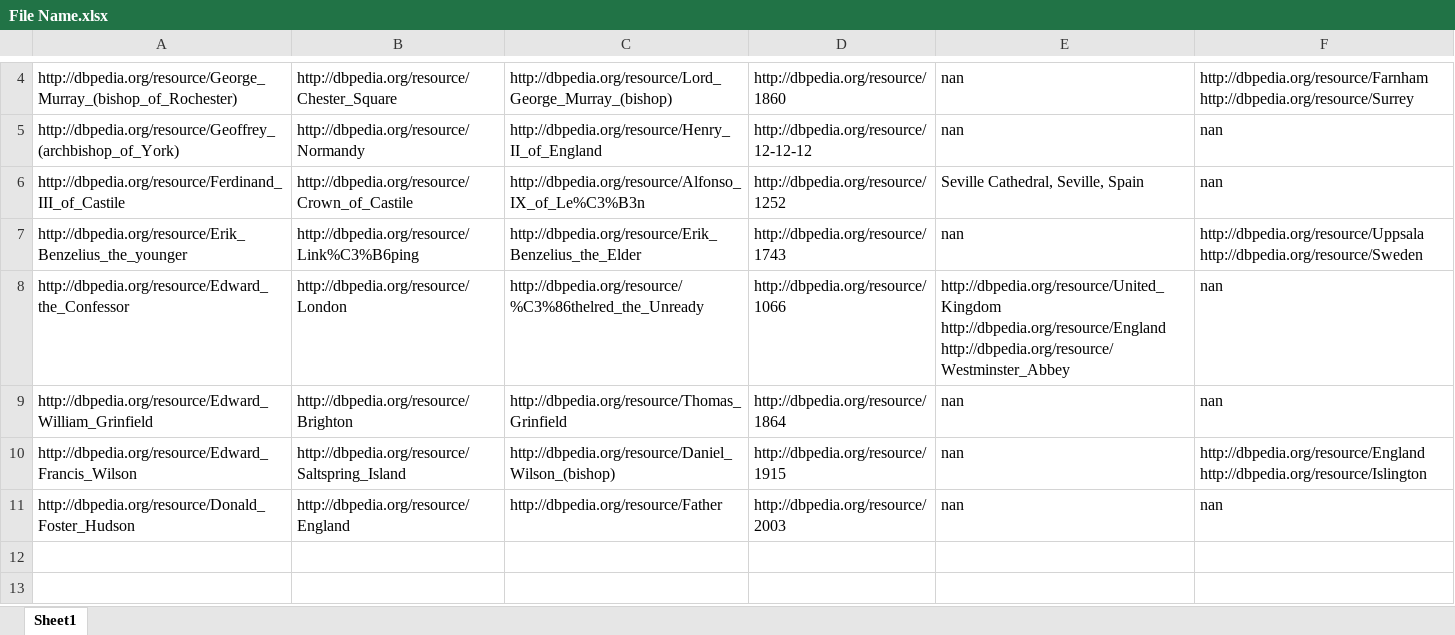
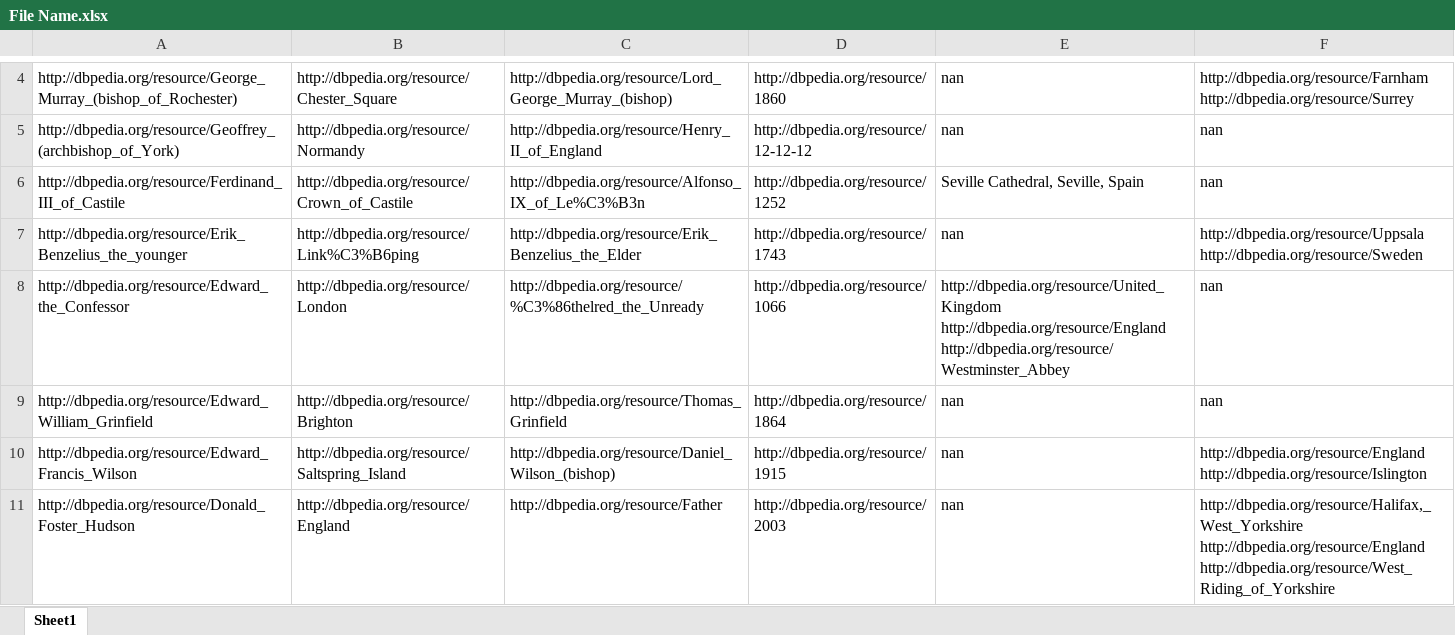
Before and after one commit to Cabi-96/STI-Thesis, an Excel workbook: File Name.xlsx, sheet Sheet1, drawn as a sheet; only a part is shown, gaps mark what is left out; values as stored, in another font and other column widths than the file's, no borders; the diff names each change by its address in the sheet, - before the commit and + after, or states it on an @@ line.

```diff
--- a/File Name.xlsx (sheet Sheet1)
+++ b/File Name.xlsx (sheet Sheet1)
-F11: nan
+F11: http://dbpedia.org/resource/Halifax,_West_Yorkshire http://dbpedia.org/resource/England http://dbpedia.org/resource/West_Riding_of_Yorkshire
```
Also changed, not shown: 4 other files.
